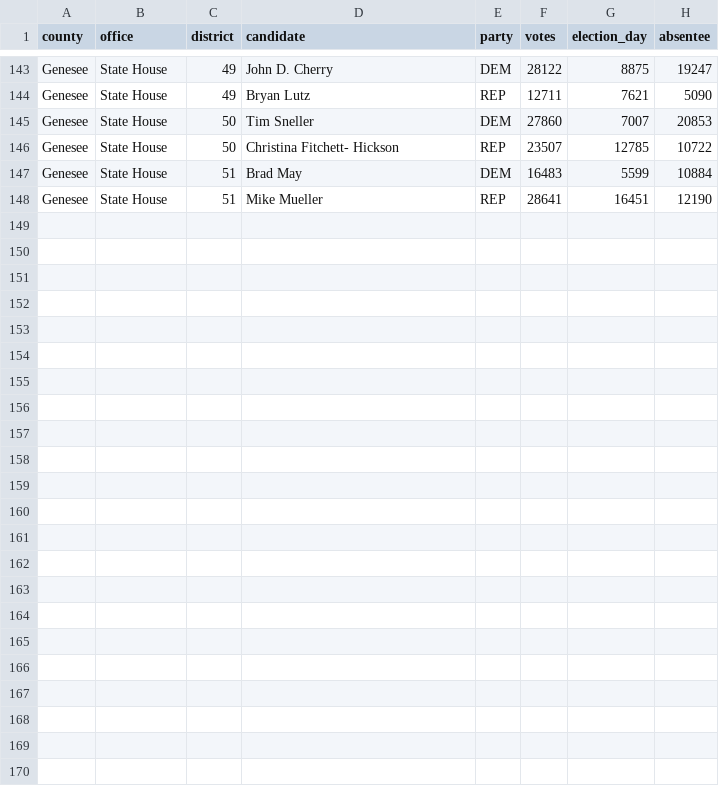
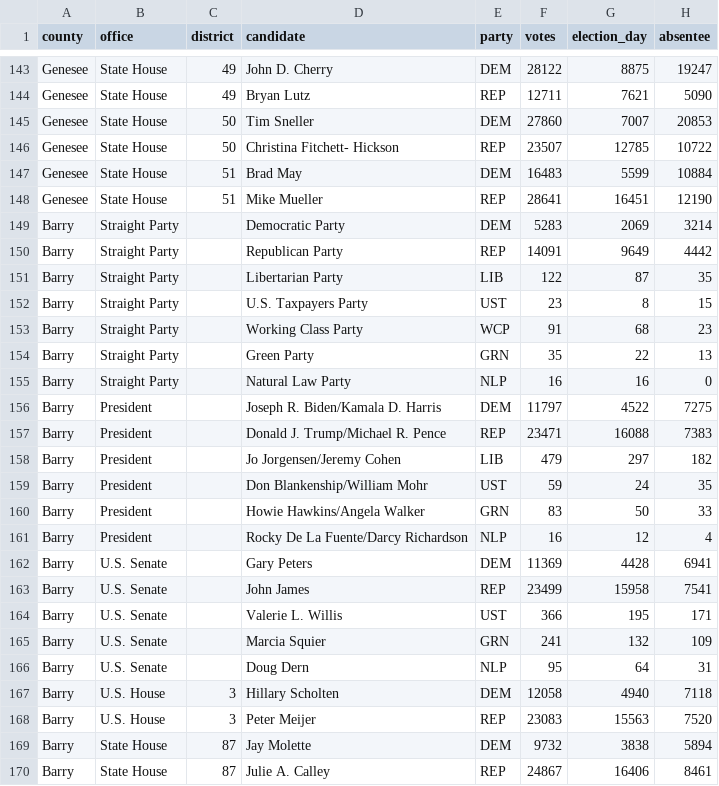
Before and after one commit to openelections/openelections-data-mi, a CSV file: 2020/20201103__mi__general__county.csv, drawn as a sheet; only a part is shown, gaps mark what is left out.

Commit message:
added Barry

```diff
--- a/2020/20201103__mi__general__county.csv
+++ b/2020/20201103__mi__general__county.csv
@@ -148 +148,23 @@ Genesee,State House,51,Brad May,DEM,16483,5599,10884
 Genesee,State House,51,Mike Mueller,REP,28641,16451,12190
+Barry,Straight Party,,Democratic Party,DEM,5283,2069,3214
+Barry,Straight Party,,Republican Party,REP,14091,9649,4442
+Barry,Straight Party,,Libertarian Party,LIB,122,87,35
+Barry,Straight Party,,U.S. Taxpayers Party,UST,23,8,15
+Barry,Straight Party,,Working Class Party,WCP,91,68,23
+Barry,Straight Party,,Green Party,GRN,35,22,13
+Barry,Straight Party,,Natural Law Party,NLP,16,16,0
+Barry,President,,Joseph R. Biden/Kamala D. Harris,DEM,11797,4522,7275
+Barry,President,,Donald J. Trump/Michael R. Pence,REP,23471,16088,7383
+Barry,President,,Jo Jorgensen/Jeremy Cohen,LIB,479,297,182
+Barry,President,,Don Blankenship/William Mohr,UST,59,24,35
+Barry,President,,Howie Hawkins/Angela Walker,GRN,83,50,33
+Barry,President,,Rocky De La Fuente/Darcy Richardson,NLP,16,12,4
+Barry,U.S. Senate,,Gary Peters,DEM,11369,4428,6941
+Barry,U.S. Senate,,John James,REP,23499,15958,7541
+Barry,U.S. Senate,,Valerie L. Willis,UST,366,195,171
+Barry,U.S. Senate,,Marcia Squier,GRN,241,132,109
+Barry,U.S. Senate,,Doug Dern,NLP,95,64,31
+Barry,U.S. House,3,Hillary Scholten,DEM,12058,4940,7118
+Barry,U.S. House,3,Peter Meijer,REP,23083,15563,7520
+Barry,State House,87,Jay Molette,DEM,9732,3838,5894
+Barry,State House,87,Julie A. Calley,REP,24867,16406,8461
```
